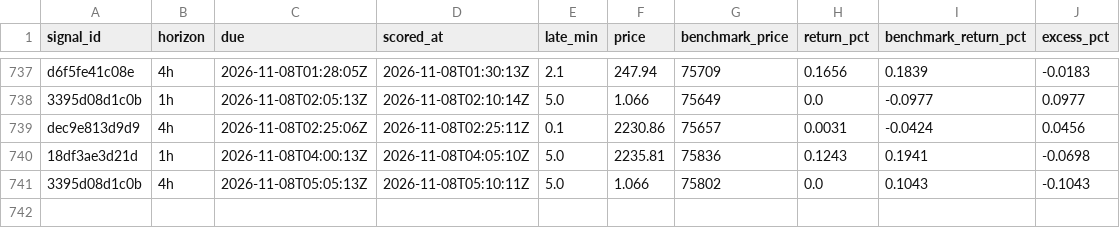
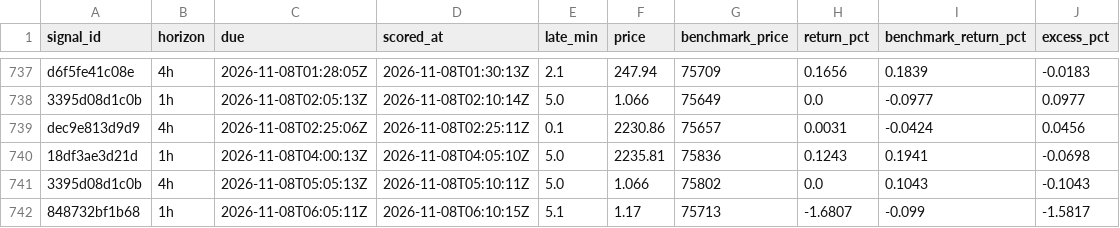
Before and after one commit to hpintojr/crypto-scanner, a CSV file: data/outcomes.csv, drawn as a sheet; only a part is shown, gaps mark what is left out; the diff names each change by its address in the sheet, - before the commit and + after, or states it on an @@ line.

```diff
--- a/data/outcomes.csv
+++ b/data/outcomes.csv
+row 742: 848732bf1b68 | 1h | 2026-11-08T06:05:11Z | 2026-11-08T06:10:15Z | 5.1 | 1.17 | 75713 | -1.6807 | -0.099 | -1.5817
```
Also changed, not shown: watchlist-log.csv, 6 other files.
